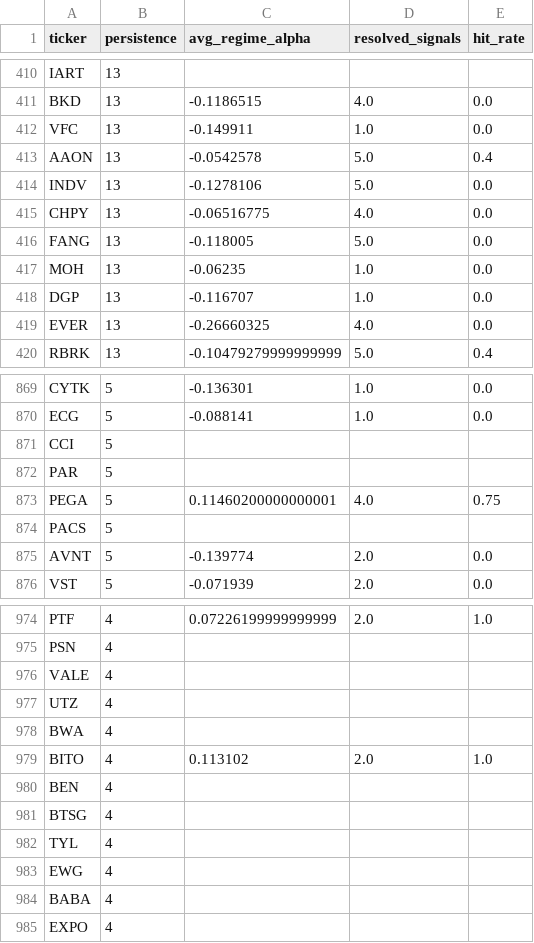
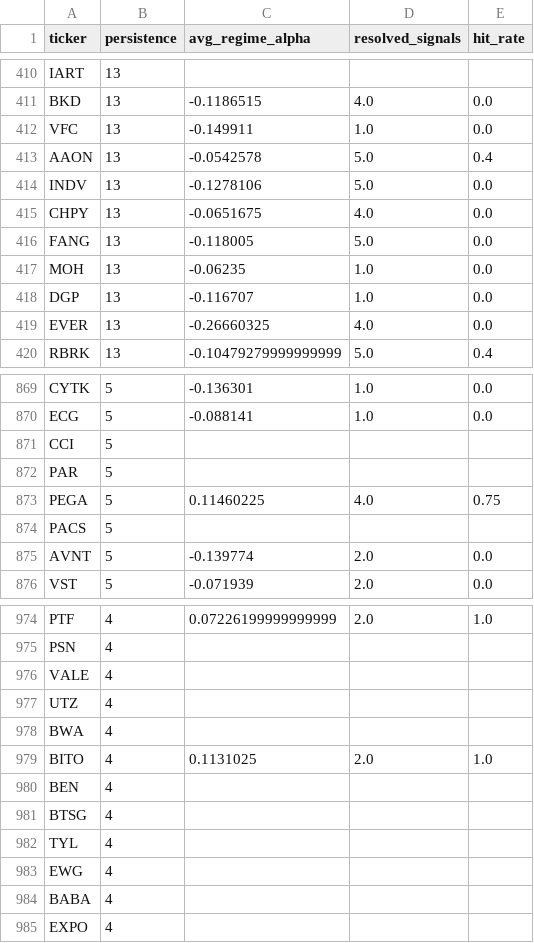
Before and after one commit to helioskozak-cloud/regime-desk, a CSV file: data/stock_scores.csv, drawn as a sheet; only a part is shown, gaps mark what is left out.

```diff
--- a/data/stock_scores.csv
+++ b/data/stock_scores.csv
@@ -414,3 +414,3 @@ AAON,13,-0.0542578,5.0,0.4
 INDV,13,-0.1278106,5.0,0.0
-CHPY,13,-0.06516775,4.0,0.0
+CHPY,13,-0.0651675,4.0,0.0
 FANG,13,-0.118005,5.0,0.0
@@ -872,3 +872,3 @@ CCI,5,,,
 PAR,5,,,
-PEGA,5,0.11460200000000001,4.0,0.75
+PEGA,5,0.11460225,4.0,0.75
 PACS,5,,,
@@ -978,3 +978,3 @@ UTZ,4,,,
 BWA,4,,,
-BITO,4,0.113102,2.0,1.0
+BITO,4,0.1131025,2.0,1.0
 BEN,4,,,
```
Also changed, not shown: data/market_signals.csv, data/scanner.csv, 16 other files.
